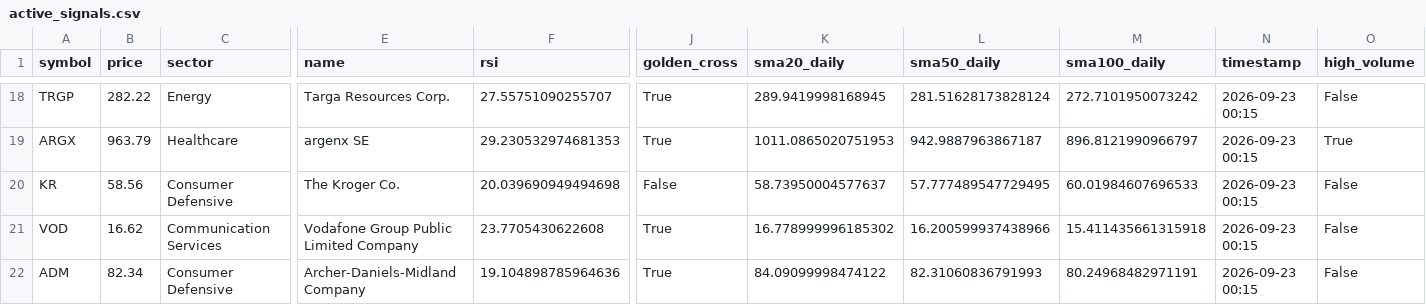
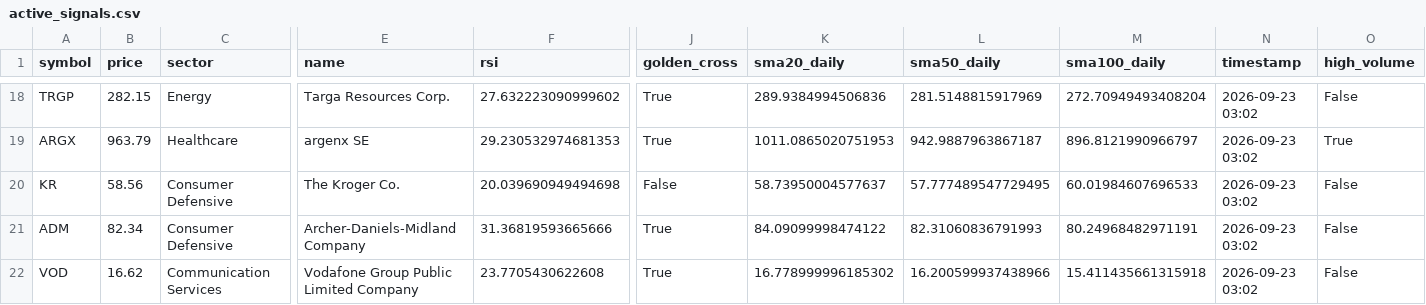
Before and after one commit to maduranga-hub/us-stock-ai, a CSV file: active_signals.csv, drawn as a sheet; only a part is shown, gaps mark what is left out; removed rows and columns are numbered as before the commit, all else as after; rows hold the shown columns only; the diff covers the shown part only; the diff names each change by its address in the sheet, - before the commit and + after, or states it on an @@ line.

```diff
--- a/active_signals.csv
+++ b/active_signals.csv
-B18 (price): 282.22
+B18 (price): 282.15
-F18 (rsi): 27.55751090255707
+F18 (rsi): 27.632223090999602
-K18 (sma20_daily): 289.9419998168945
+K18 (sma20_daily): 289.9384994506836
-L18 (sma50_daily): 281.51628173828124
+L18 (sma50_daily): 281.5148815917969
-M18 (sma100_daily): 272.7101950073242
+M18 (sma100_daily): 272.70949493408204
-N18:N20 (timestamp): 2026-09-23 00:15
+N18:N20 (timestamp): 2026-09-23 03:02
+row 21: ADM | 82.34 | Consumer Defensive | Archer-Daniels-Midland Company | 31.36819593665666 | True | 84.09099998474122 | 82.31060836791993 | 80.24968482971191 | 2026-09-23 03:02 | False
-N22 (timestamp): 2026-09-23 00:15
+N22 (timestamp): 2026-09-23 03:02
-row 22: ADM | 82.34 | Consumer Defensive | Archer-Daniels-Midland Company | 19.104898785964636 | True | 84.09099998474122 | 82.31060836791993 | 80.24968482971191 | 2026-09-23 00:15 | False
```
Also changed, not shown: 2 added rows, 2 removed rows and 37 edited cells elsewhere in this file.
